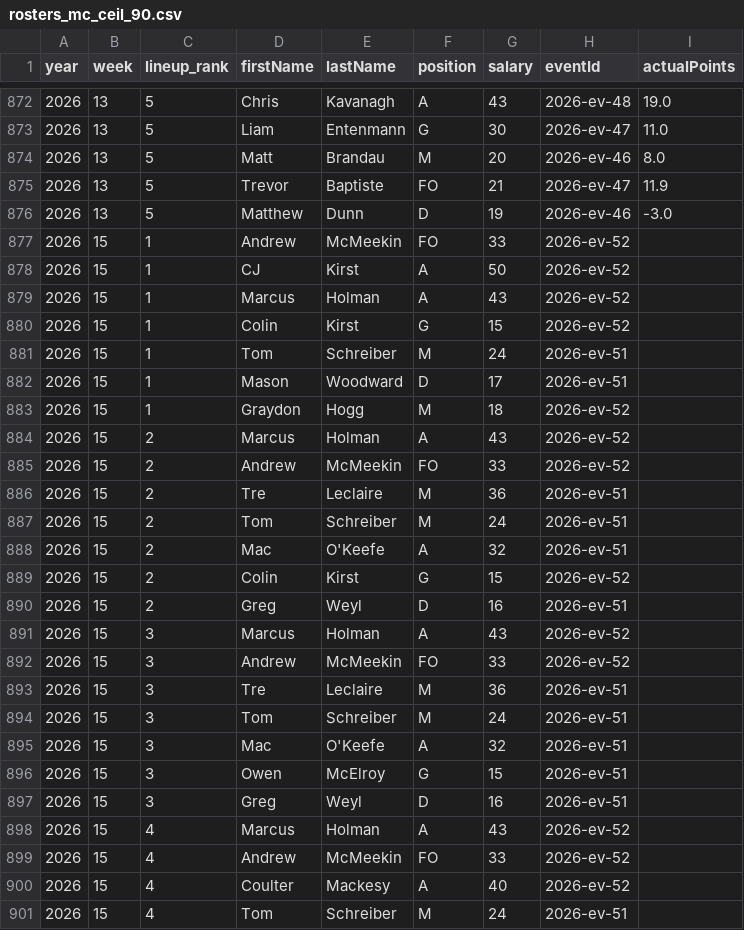
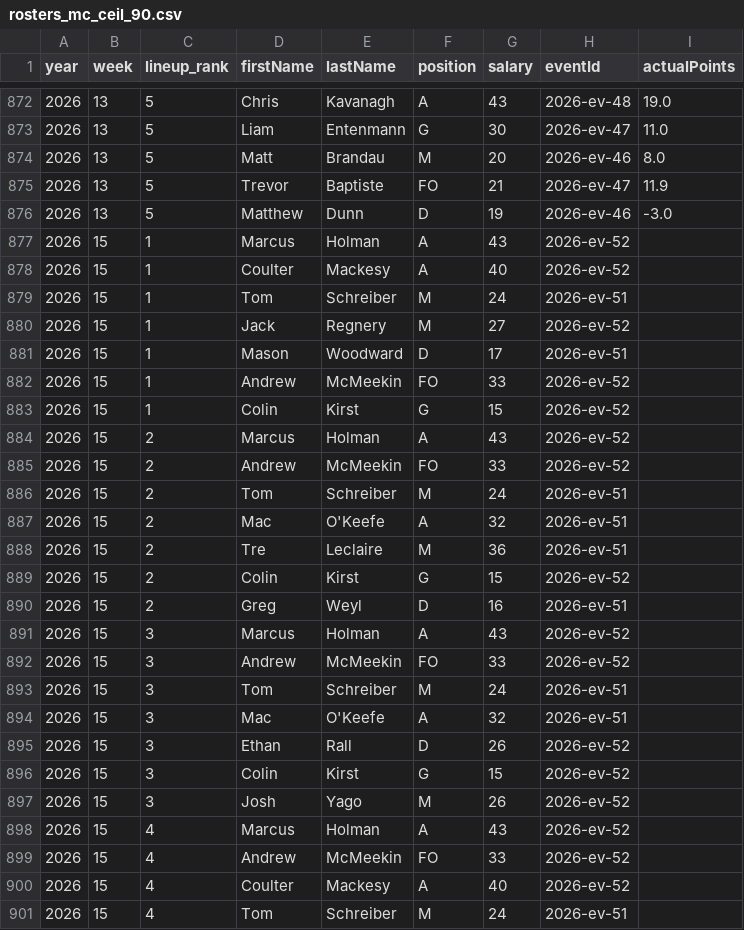
Before and after one commit to additivematt/pllfantasy, a CSV file: rosters_mc_ceil_90.csv, drawn as a sheet; only a part is shown, gaps mark what is left out; the diff covers the shown part only.

```diff
--- a/rosters_mc_ceil_90.csv
+++ b/rosters_mc_ceil_90.csv
@@ -876,14 +876,14 @@ year,week,lineup_rank,firstName,lastName,position,salary,eventId,actualPoints
 2026,13,5,Matthew,Dunn,D,19,2026-ev-46,-3.0
+2026,15,1,Marcus,Holman,A,43,2026-ev-52,
+2026,15,1,Coulter,Mackesy,A,40,2026-ev-52,
+2026,15,1,Tom,Schreiber,M,24,2026-ev-51,
+2026,15,1,Jack,Regnery,M,27,2026-ev-52,
+2026,15,1,Mason,Woodward,D,17,2026-ev-51,
 2026,15,1,Andrew,McMeekin,FO,33,2026-ev-52,
-2026,15,1,CJ,Kirst,A,50,2026-ev-52,
-2026,15,1,Marcus,Holman,A,43,2026-ev-52,
 2026,15,1,Colin,Kirst,G,15,2026-ev-52,
-2026,15,1,Tom,Schreiber,M,24,2026-ev-51,
-2026,15,1,Mason,Woodward,D,17,2026-ev-51,
-2026,15,1,Graydon,Hogg,M,18,2026-ev-52,
 2026,15,2,Marcus,Holman,A,43,2026-ev-52,
 2026,15,2,Andrew,McMeekin,FO,33,2026-ev-52,
-2026,15,2,Tre,Leclaire,M,36,2026-ev-51,
 2026,15,2,Tom,Schreiber,M,24,2026-ev-51,
 2026,15,2,Mac,O'Keefe,A,32,2026-ev-51,
+2026,15,2,Tre,Leclaire,M,36,2026-ev-51,
 2026,15,2,Colin,Kirst,G,15,2026-ev-52,
@@ -892,7 +892,7 @@ year,week,lineup_rank,firstName,lastName,position,salary,eventId,actualPoints
 2026,15,3,Andrew,McMeekin,FO,33,2026-ev-52,
-2026,15,3,Tre,Leclaire,M,36,2026-ev-51,
 2026,15,3,Tom,Schreiber,M,24,2026-ev-51,
 2026,15,3,Mac,O'Keefe,A,32,2026-ev-51,
-2026,15,3,Owen,McElroy,G,15,2026-ev-51,
-2026,15,3,Greg,Weyl,D,16,2026-ev-51,
+2026,15,3,Ethan,Rall,D,26,2026-ev-52,
+2026,15,3,Colin,Kirst,G,15,2026-ev-52,
+2026,15,3,Josh,Yago,M,26,2026-ev-52,
 2026,15,4,Marcus,Holman,A,43,2026-ev-52,
```
Also changed, not shown: 1 moved row and 6 edited cells elsewhere in this file, rosters_mc_ev.csv, rosters_mc_win_160.csv, 5 other files.
